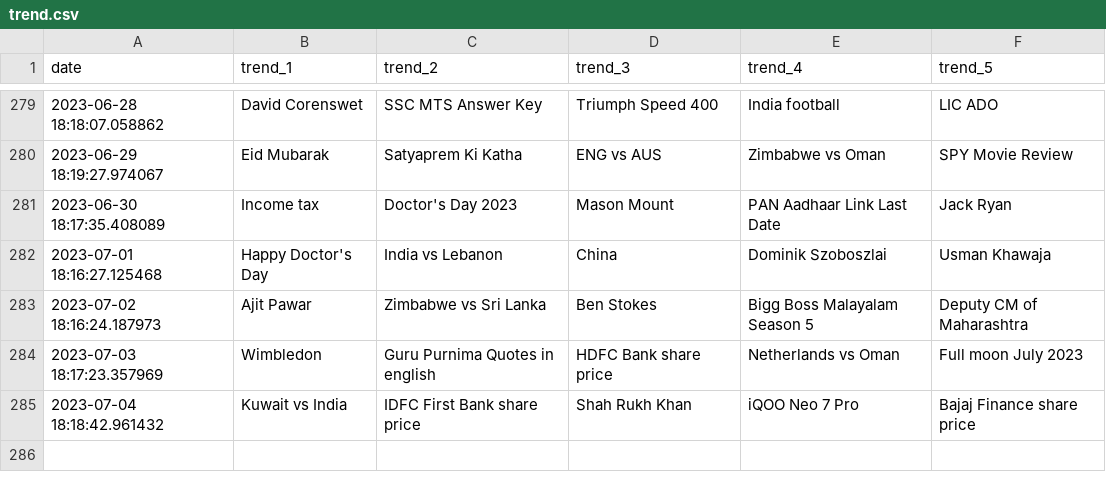
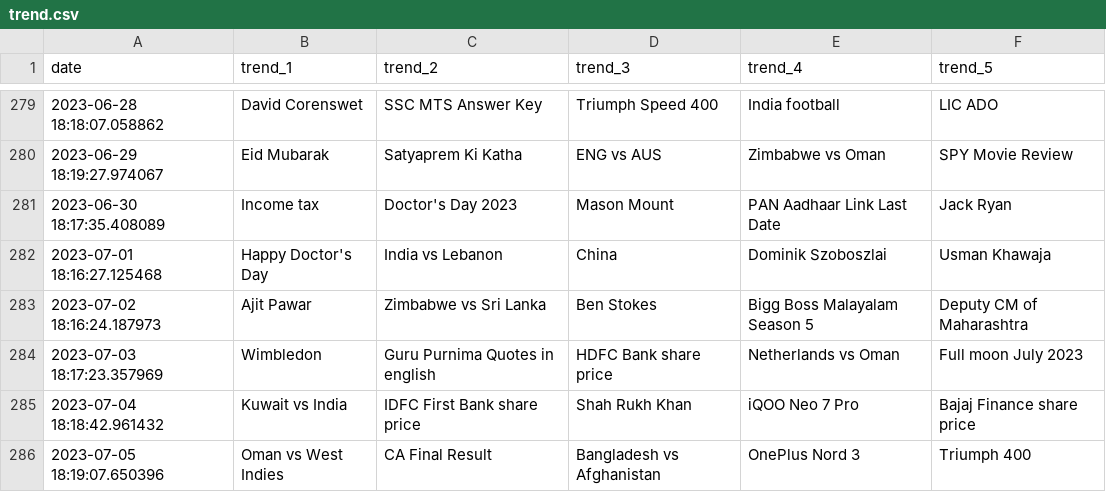
Before and after one commit to iusekarma/trendlogger, a CSV file: trend.csv, drawn as a sheet; only a part is shown, gaps mark what is left out.

```diff
--- a/trend.csv
+++ b/trend.csv
@@ -285 +285,2 @@ date,trend_1,trend_2,trend_3,trend_4,trend_5
 2023-07-04 18:18:42.961432,Kuwait vs India,IDFC First Bank share price,Shah Rukh Khan,iQOO Neo 7 Pro,Bajaj Finance share price
+2023-07-05 18:19:07.650396,Oman vs West Indies,CA Final Result,Bangladesh vs Afghanistan,OnePlus Nord 3,Triumph 400
```
Also changed, not shown: 1 other file.
